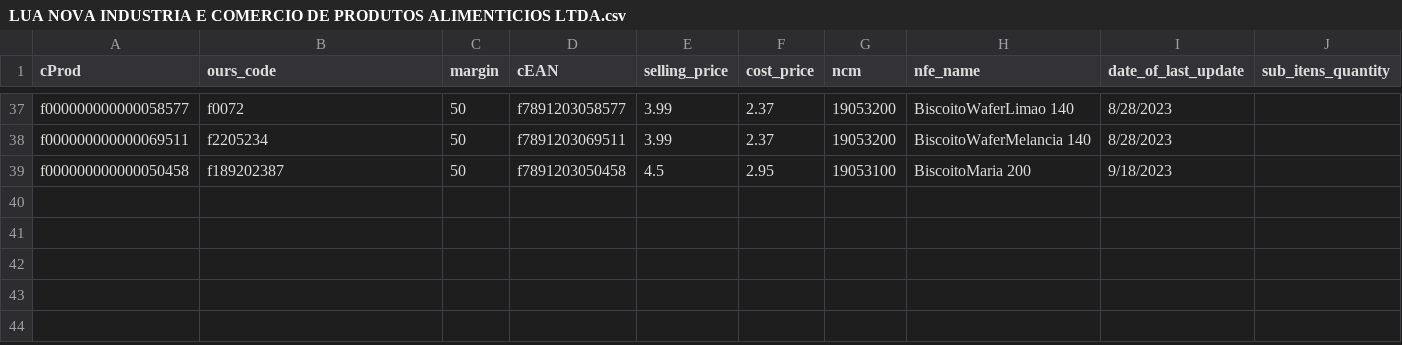
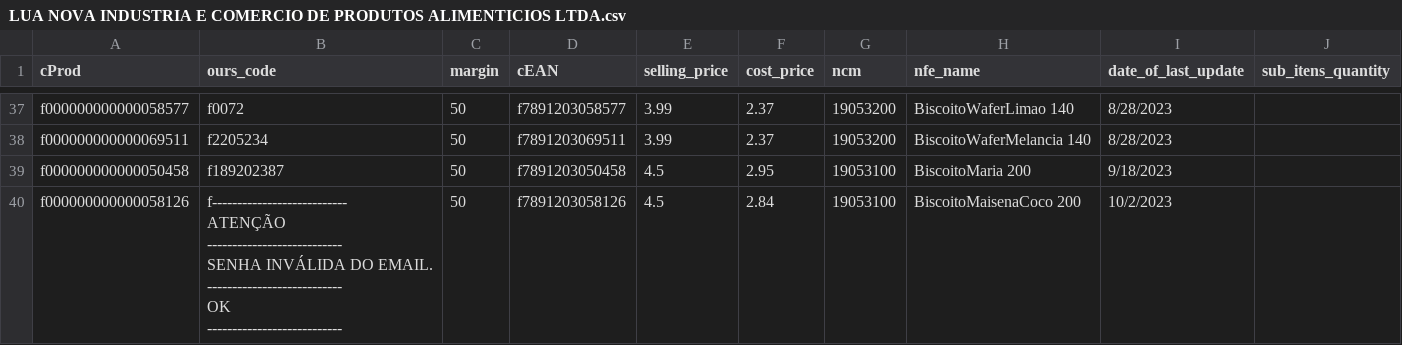
Before and after one commit to I3run01/bot-update-price-python, a CSV file: database/LUA NOVA INDUSTRIA E COMERCIO DE PRODUTOS ALIMENTICIOS LTDA.csv, drawn as a sheet; only a part is shown, gaps mark what is left out.

```diff
--- a/database/LUA NOVA INDUSTRIA E COMERCIO DE PRODUTOS ALIMENTICIOS LTDA.csv
+++ b/database/LUA NOVA INDUSTRIA E COMERCIO DE PRODUTOS ALIMENTICIOS LTDA.csv
@@ -39 +39,8 @@ f000000000000069511,f2205234,50,f7891203069511,3.99,2.37,19053200,BiscoitoWaferM
 f000000000000050458,f189202387,50,f7891203050458,4.5,2.95,19053100,BiscoitoMaria 200,9/18/2023,
+f000000000000058126,"f---------------------------
+ATENÇÃO
+---------------------------
+SENHA INVÁLIDA DO EMAIL.
+---------------------------
+OK
+---------------------------",50,f7891203058126,4.5,2.84,19053100,BiscoitoMaisenaCoco 200,10/2/2023,
```
Also changed, not shown: database/IRMÃOS MUFFATO S.A - GUATUPÊ.csv, database/SPAL INDUSTRIA BRASILEIRA DE BEBIDAS SA.csv, 2 other files.
